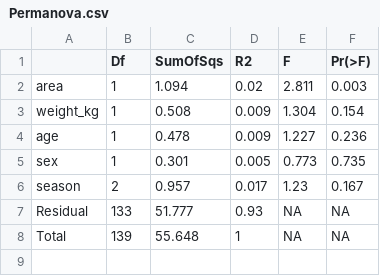
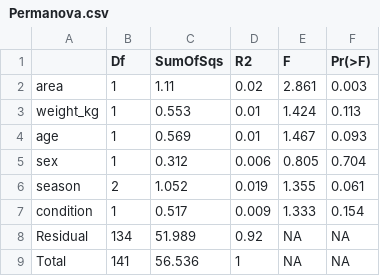
Before and after one commit to VictorHJD/AA_Fox, a CSV file: tables/Permanova.csv, drawn as a sheet.

```diff
--- a/tables/Permanova.csv
+++ b/tables/Permanova.csv
@@ -1,8 +1,9 @@
 "","Df","SumOfSqs","R2","F","Pr(>F)"
-"area",1,1.094,0.02,2.811,0.003
-"weight_kg",1,0.508,0.009,1.304,0.154
-"age",1,0.478,0.009,1.227,0.236
-"sex",1,0.301,0.005,0.773,0.735
-"season",2,0.957,0.017,1.23,0.167
-"Residual",133,51.777,0.93,NA,NA
-"Total",139,55.648,1,NA,NA
+"area",1,1.11,0.02,2.861,0.003
+"weight_kg",1,0.553,0.01,1.424,0.113
+"age",1,0.569,0.01,1.467,0.093
+"sex",1,0.312,0.006,0.805,0.704
+"season",2,1.052,0.019,1.355,0.061
+"condition",1,0.517,0.009,1.333,0.154
+"Residual",134,51.989,0.92,NA,NA
+"Total",141,56.536,1,NA,NA
```
Also changed, not shown: tables/suppl/EnvFitnMDS.csv, tables/suppl/PermanovaConti.csv, 8 other files.
